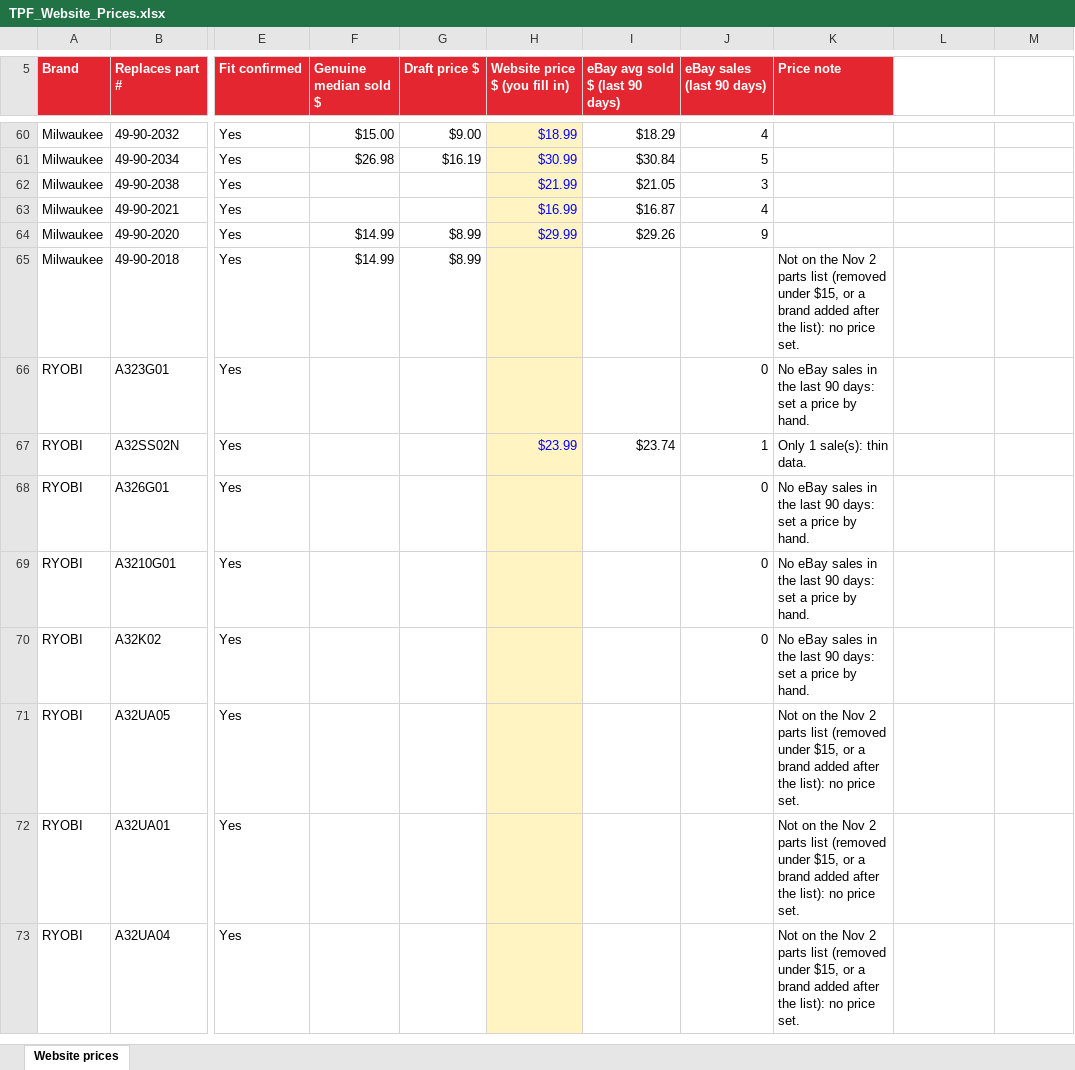
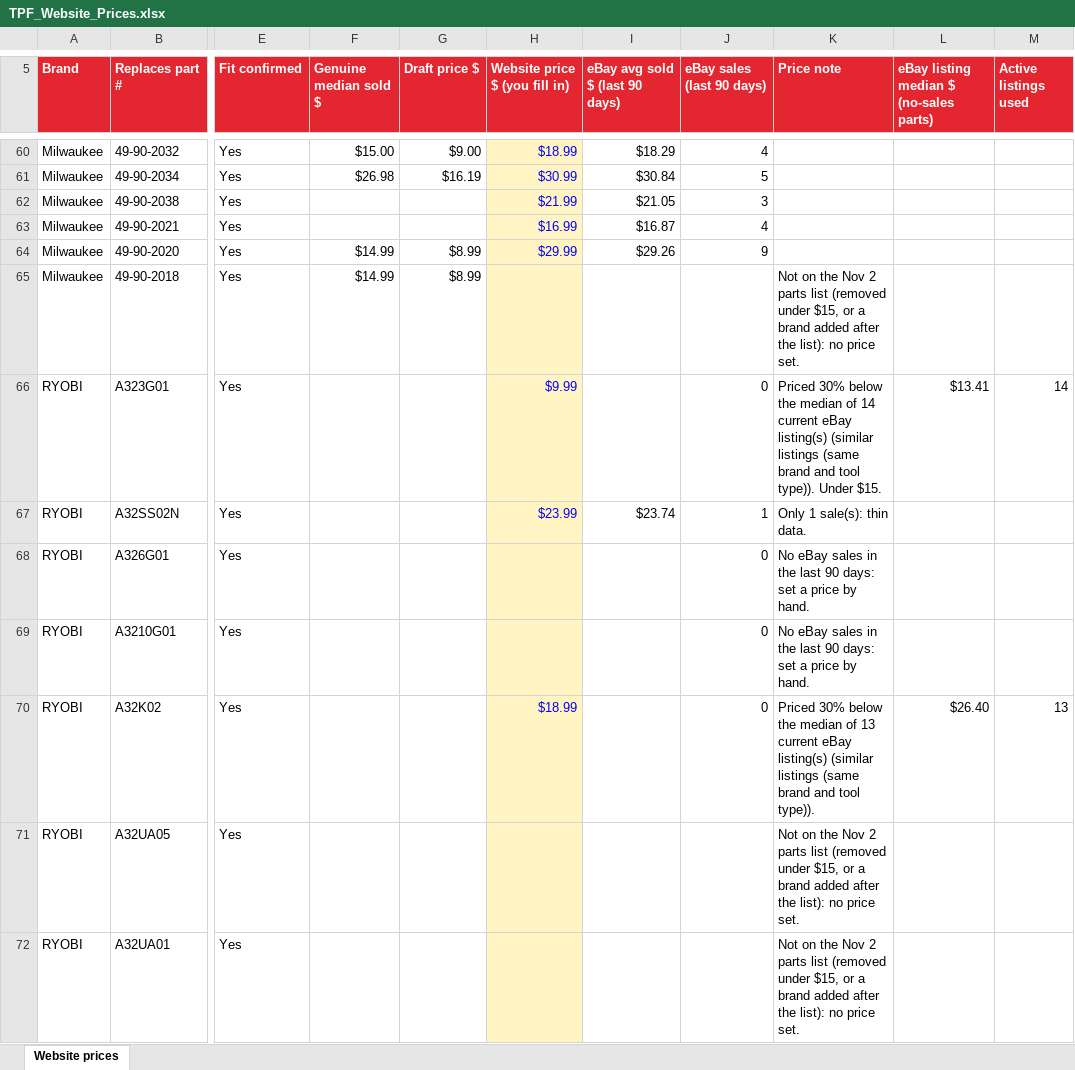
Before and after one commit to ando23152/my-first-one, an Excel workbook: _build/TPF_Website_Prices.xlsx, sheet Website prices, drawn as a sheet; only a part is shown, gaps mark what is left out; the shorter side is filled out with more unchanged rows; values as stored, in another font and other column widths than the file's, no borders; the diff covers the shown part only; the diff names each change by its address in the sheet, - before the commit and + after, or states it on an @@ line.

```diff
--- a/_build/TPF_Website_Prices.xlsx (sheet Website prices)
+++ b/_build/TPF_Website_Prices.xlsx (sheet Website prices)
-L5: (empty)
+L5: eBay listing median $ (no-sales parts)
-L5:M5 fill: none
+L5:M5 fill: #E3262F
-M5: (empty)
+M5: Active listings used
-H66 (Website price $ (you fill in)): (empty)
+H66 (Website price $ (you fill in)): $9.99
-K66 (Price note): No eBay sales in the last 90 days: set a price by hand.
+K66 (Price note): Priced 30% below the median of 14 current eBay listing(s) (similar listings (same brand and tool type)). Under $15.
-L66: (empty)
+L66: $13.41
-M66 (Active listings used): (empty)
+M66 (Active listings used): 14
-H70 (Website price $ (you fill in)): (empty)
+H70 (Website price $ (you fill in)): $18.99
-K70 (Price note): No eBay sales in the last 90 days: set a price by hand.
+K70 (Price note): Priced 30% below the median of 13 current eBay listing(s) (similar listings (same brand and tool type)).
-L70: (empty)
+L70: $26.40
-M70 (Active listings used): (empty)
+M70 (Active listings used): 13
```
Also changed, not shown: 91 edited cells elsewhere in this sheet, 34 other files.
